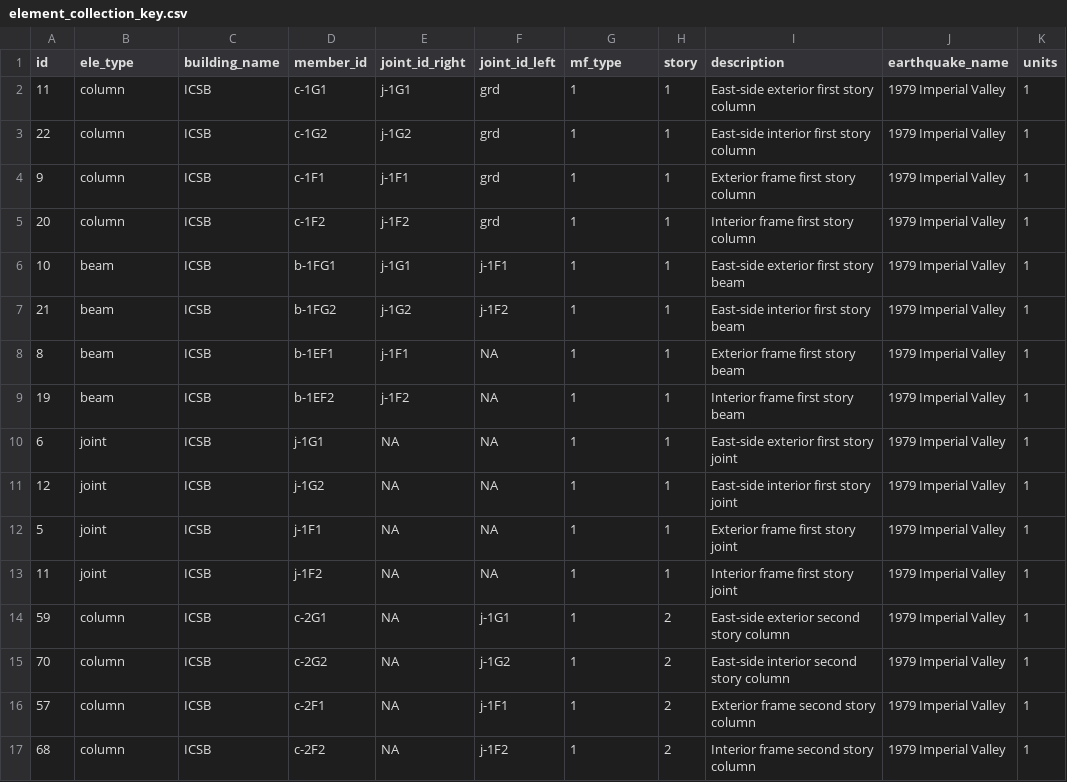
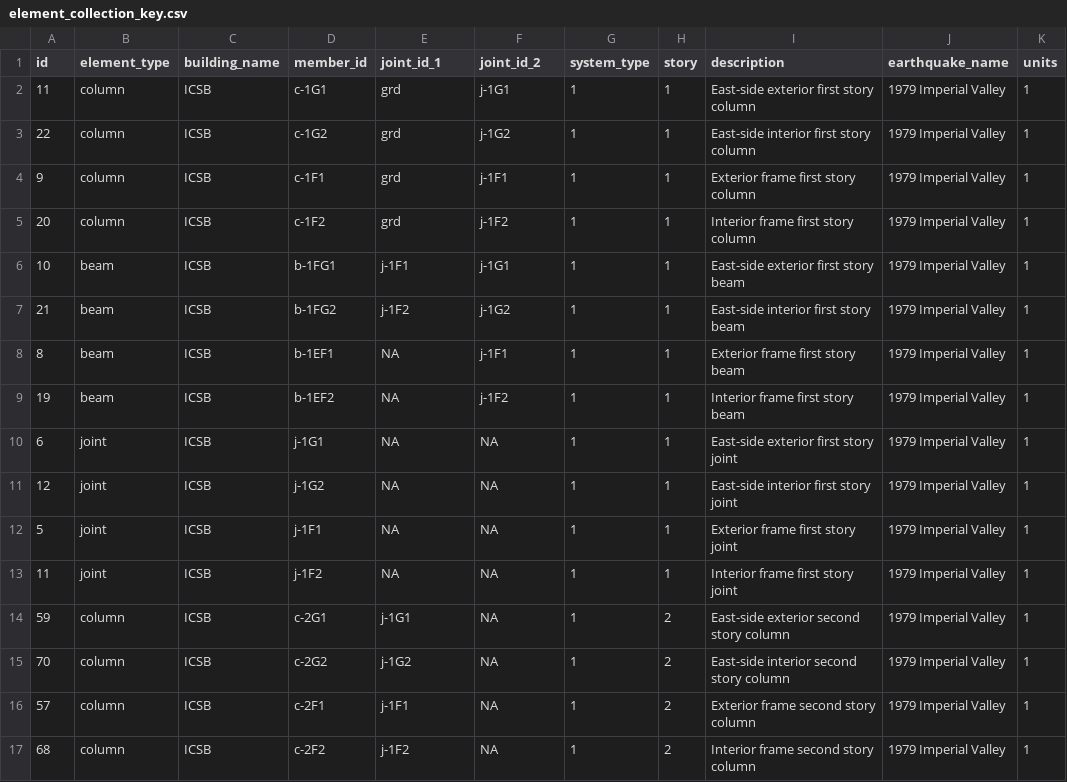
Before and after one commit to dustin-cook/Opensees, a CSV file: element_collection_key.csv, drawn as a sheet.

Commit message:
update P-58 data compilers

```diff
--- a/element_collection_key.csv
+++ b/element_collection_key.csv
@@ -1,10 +1,10 @@
-id,ele_type,building_name,member_id,joint_id_right,joint_id_left,mf_type,story,description,earthquake_name,units
-11,column,ICSB,c-1G1,j-1G1,grd,1,1,East-side exterior first story column,1979 Imperial Valley,1
-22,column,ICSB,c-1G2,j-1G2,grd,1,1,East-side interior first story column,1979 Imperial Valley,1
-9,column,ICSB,c-1F1,j-1F1,grd,1,1,Exterior frame first story column,1979 Imperial Valley,1
-20,column,ICSB,c-1F2,j-1F2,grd,1,1,Interior frame first story column,1979 Imperial Valley,1
-10,beam,ICSB,b-1FG1,j-1G1,j-1F1,1,1,East-side exterior first story beam,1979 Imperial Valley,1
-21,beam,ICSB,b-1FG2,j-1G2,j-1F2,1,1,East-side interior first story beam,1979 Imperial Valley,1
-8,beam,ICSB,b-1EF1,j-1F1,NA,1,1,Exterior frame first story beam,1979 Imperial Valley,1
-19,beam,ICSB,b-1EF2,j-1F2,NA,1,1,Interior frame first story beam,1979 Imperial Valley,1
+id,element_type,building_name,member_id,joint_id_1,joint_id_2,system_type,story,description,earthquake_name,units
+11,column,ICSB,c-1G1,grd,j-1G1,1,1,East-side exterior first story column,1979 Imperial Valley,1
+22,column,ICSB,c-1G2,grd,j-1G2,1,1,East-side interior first story column,1979 Imperial Valley,1
+9,column,ICSB,c-1F1,grd,j-1F1,1,1,Exterior frame first story column,1979 Imperial Valley,1
+20,column,ICSB,c-1F2,grd,j-1F2,1,1,Interior frame first story column,1979 Imperial Valley,1
+10,beam,ICSB,b-1FG1,j-1F1,j-1G1,1,1,East-side exterior first story beam,1979 Imperial Valley,1
+21,beam,ICSB,b-1FG2,j-1F2,j-1G2,1,1,East-side interior first story beam,1979 Imperial Valley,1
+8,beam,ICSB,b-1EF1,NA,j-1F1,1,1,Exterior frame first story beam,1979 Imperial Valley,1
+19,beam,ICSB,b-1EF2,NA,j-1F2,1,1,Interior frame first story beam,1979 Imperial Valley,1
 6,joint,ICSB,j-1G1,NA,NA,1,1,East-side exterior first story joint,1979 Imperial Valley,1
@@ -13,5 +13,5 @@ id,ele_type,building_name,member_id,joint_id_right,joint_id_left,mf_type,story,d
 11,joint,ICSB,j-1F2,NA,NA,1,1,Interior frame first story joint,1979 Imperial Valley,1
-59,column,ICSB,c-2G1,NA,j-1G1,1,2,East-side exterior second story column,1979 Imperial Valley,1
-70,column,ICSB,c-2G2,NA,j-1G2,1,2,East-side interior second story column,1979 Imperial Valley,1
-57,column,ICSB,c-2F1,NA,j-1F1,1,2,Exterior frame second story column,1979 Imperial Valley,1
-68,column,ICSB,c-2F2,NA,j-1F2,1,2,Interior frame second story column,1979 Imperial Valley,1
+59,column,ICSB,c-2G1,j-1G1,NA,1,2,East-side exterior second story column,1979 Imperial Valley,1
+70,column,ICSB,c-2G2,j-1G2,NA,1,2,East-side interior second story column,1979 Imperial Valley,1
+57,column,ICSB,c-2F1,j-1F1,NA,1,2,Exterior frame second story column,1979 Imperial Valley,1
+68,column,ICSB,c-2F2,j-1F2,NA,1,2,Interior frame second story column,1979 Imperial Valley,1
```
Also changed, not shown: 3 other files.
